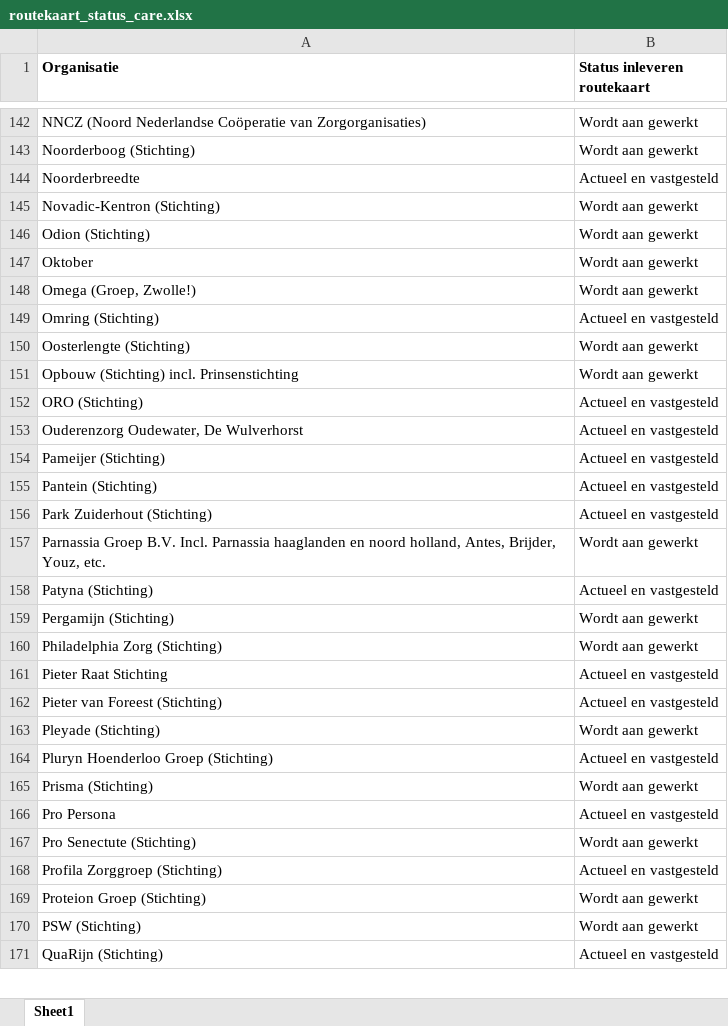
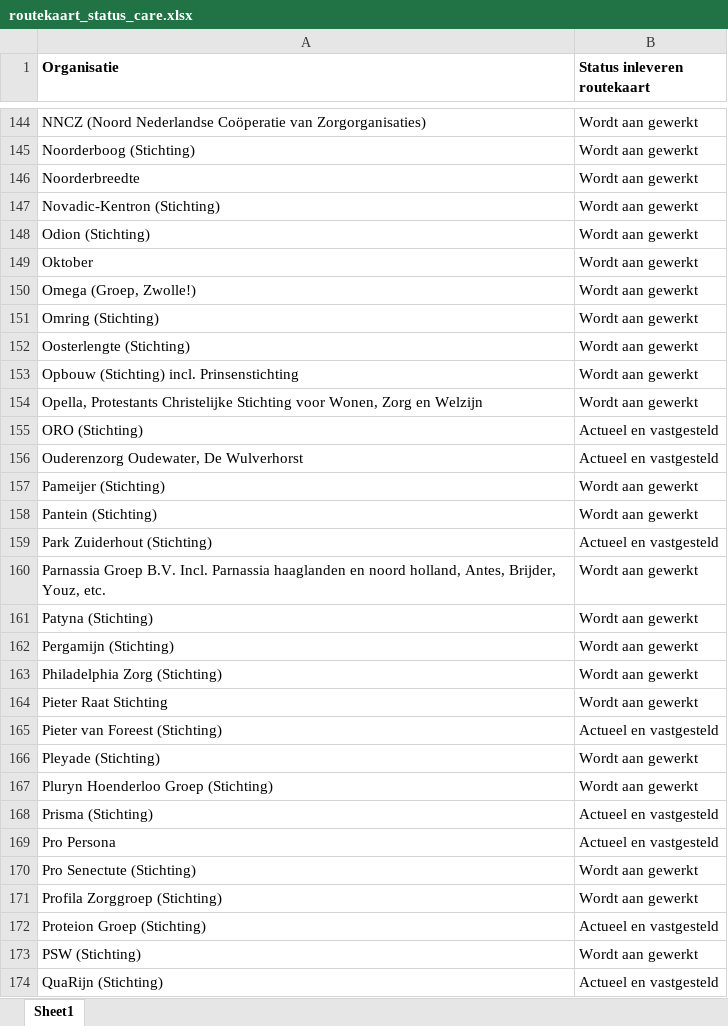
Before and after one commit to ReinierNL/nederland-waterland, an Excel workbook: src/data/routekaart_status_care.xlsx, sheet Sheet1, drawn as a sheet; only a part is shown, gaps mark what is left out; values as stored, in another font and other column widths than the file's, no borders; addresses are those after the commit; the diff covers the shown part only; the diff names each change by its address in the sheet, - before the commit and + after, or states it on an @@ line.

```diff
--- a/src/data/routekaart_status_care.xlsx (sheet Sheet1)
+++ b/src/data/routekaart_status_care.xlsx (sheet Sheet1)
-B146 (Status inleveren routekaart): Actueel en vastgesteld
+B146 (Status inleveren routekaart): Wordt aan gewerkt
-B151 (Status inleveren routekaart): Actueel en vastgesteld
+B151 (Status inleveren routekaart): Wordt aan gewerkt
+row 154: Opella, Protestants Christelijke Stichting voor Wonen, Zorg en Welzijn | Wordt aan gewerkt
-B157:B158 (Status inleveren routekaart): Actueel en vastgesteld
+B157:B158 (Status inleveren routekaart): Wordt aan gewerkt
-B161 (Status inleveren routekaart): Actueel en vastgesteld
+B161 (Status inleveren routekaart): Wordt aan gewerkt
-B164 (Status inleveren routekaart): Actueel en vastgesteld
+B164 (Status inleveren routekaart): Wordt aan gewerkt
-B167 (Status inleveren routekaart): Actueel en vastgesteld
+B167 (Status inleveren routekaart): Wordt aan gewerkt
-B168 (Status inleveren routekaart): Wordt aan gewerkt
+B168 (Status inleveren routekaart): Actueel en vastgesteld
-B171 (Status inleveren routekaart): Actueel en vastgesteld
+B171 (Status inleveren routekaart): Wordt aan gewerkt
-B172 (Status inleveren routekaart): Wordt aan gewerkt
+B172 (Status inleveren routekaart): Actueel en vastgesteld
```
Also changed, not shown: 5 added rows, 7 removed rows, 3 moved rows, 88 edited cells and cell formats elsewhere in this sheet, 3 other files.
